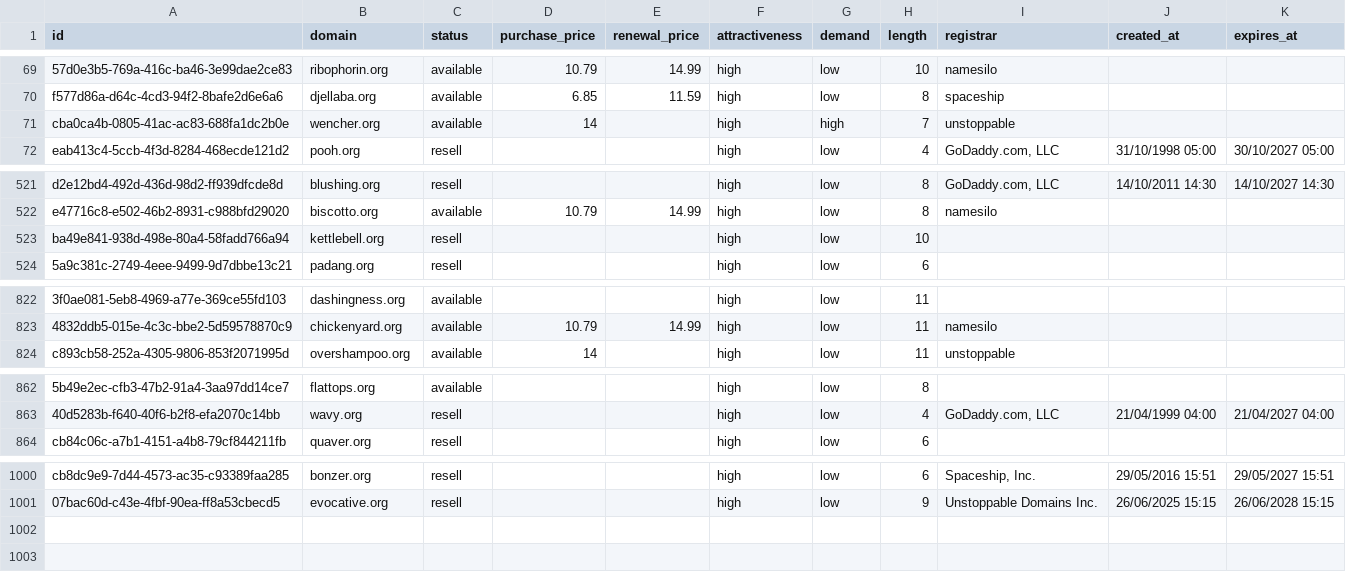
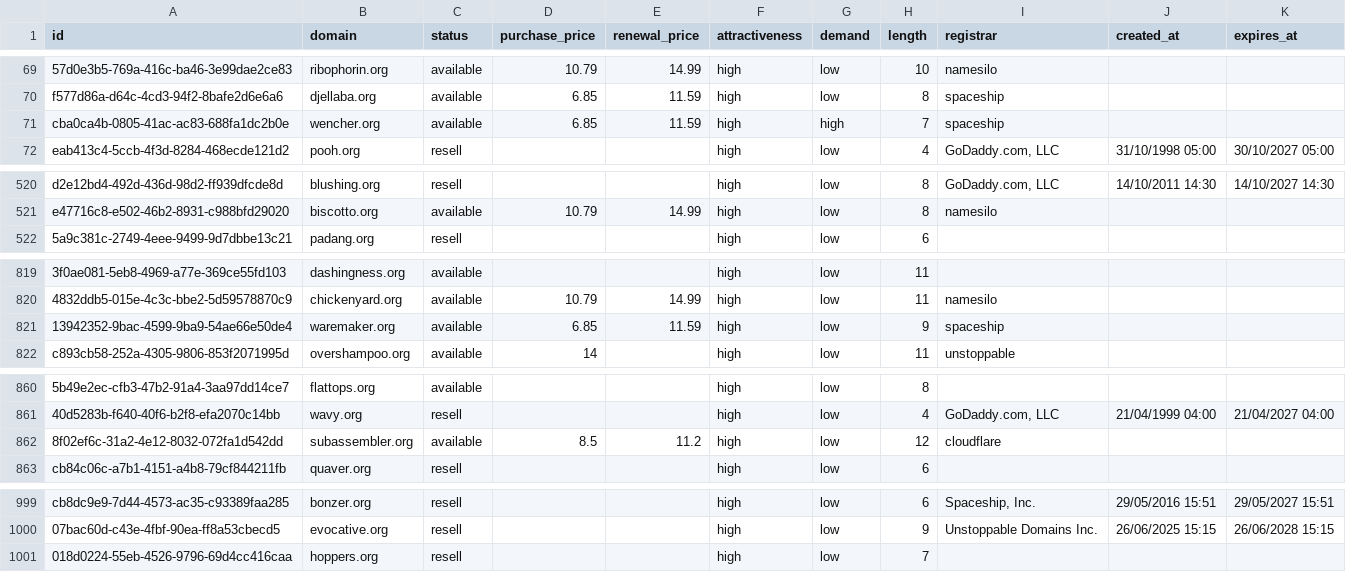
Before and after one commit to UniqueDomains/org-oneword-domains, a CSV file: org.csv, drawn as a sheet; only a part is shown, gaps mark what is left out; removed rows and columns are numbered as before the commit, all else as after; the diff covers the shown part only; the diff names each change by its address in the sheet, - before the commit and + after, or states it on an @@ line.

```diff
--- a/org.csv
+++ b/org.csv
-D71 (purchase_price): 14
+D71 (purchase_price): 6.85
-E71 (renewal_price): (empty)
+E71 (renewal_price): 11.59
-I71 (registrar): unstoppable
+I71 (registrar): spaceship
-row 523: ba49e841-938d-498e-80a4-58fadd766a94 | kettlebell.org | resell |  |  | high | low | 10
+row 821: 13942352-9bac-4599-9ba9-54ae66e50de4 | waremaker.org | available | 6.85 | 11.59 | high | low | 9 | spaceship
+row 862: 8f02ef6c-31a2-4e12-8032-072fa1d542dd | subassembler.org | available | 8.5 | 11.2 | high | low | 12 | cloudflare
+row 1001: 018d0224-55eb-4526-9796-69d4cc416caa | hoppers.org | resell |  |  | high | low | 7
```
Also changed, not shown: 2 added rows, 4 removed rows and 28 edited cells elsewhere in this file, 5 other files.
